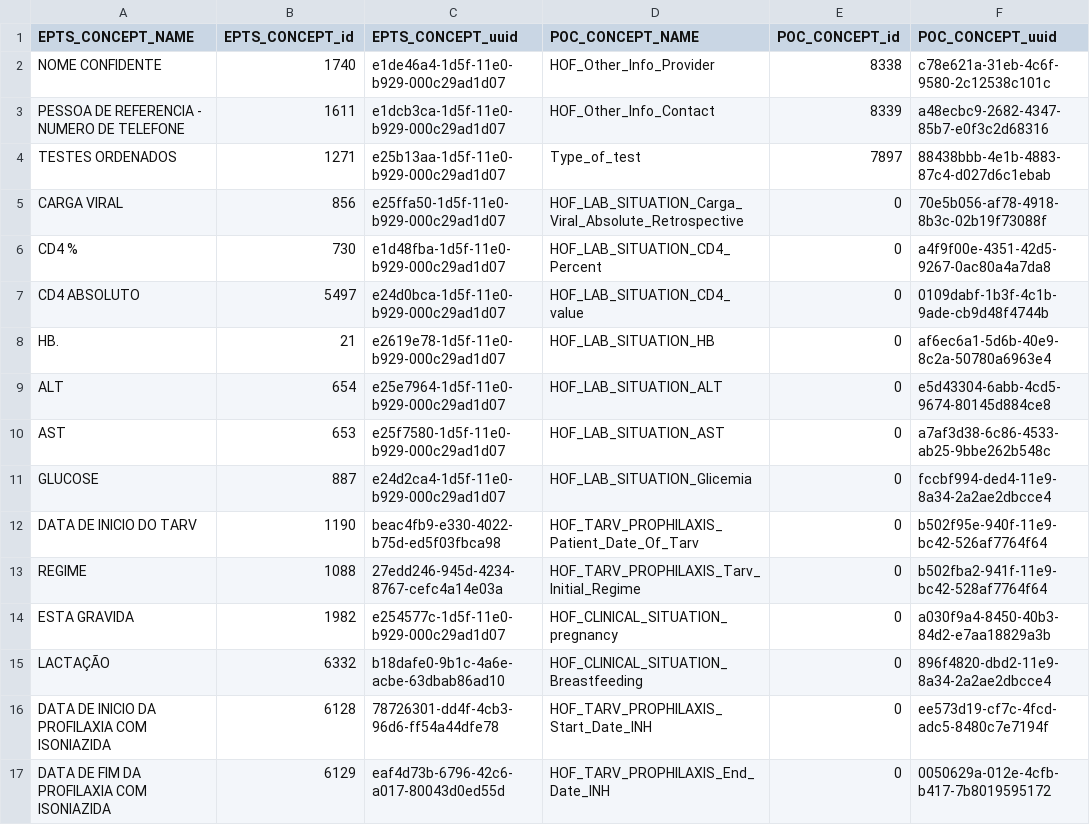
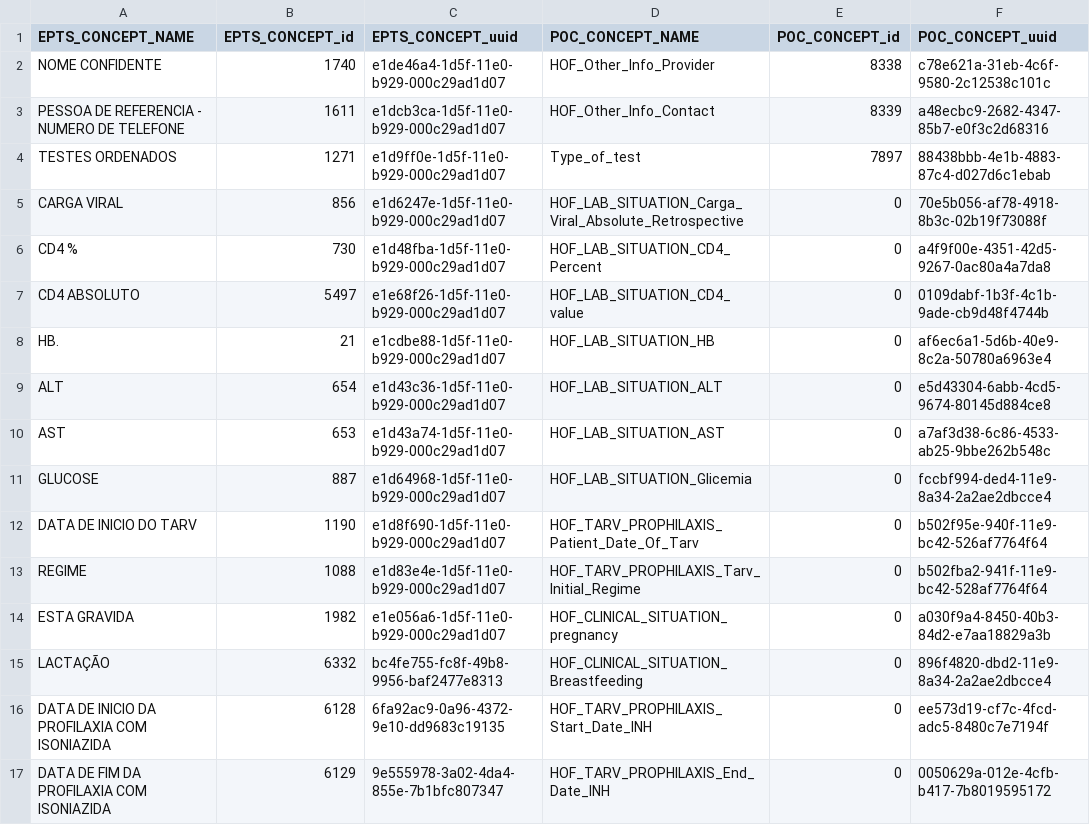
Before and after one commit to esaude/epts-platform, a CSV file: migration_to_poc/epts concept input.csv, drawn as a sheet; only a part is shown; the diff covers the shown part only.

Commit message:
Update epts concept uuid's to correct ones

```diff
--- a/migration_to_poc/epts concept input.csv
+++ b/migration_to_poc/epts concept input.csv
@@ -3,15 +3,15 @@ NOME CONFIDENTE,1740,e1de46a4-1d5f-11e0-b929-000c29ad1d07,HOF_Other_Info_Provide
 PESSOA DE REFERENCIA - NUMERO DE TELEFONE,1611,e1dcb3ca-1d5f-11e0-b929-000c29ad1d07,HOF_Other_Info_Contact,8339,a48ecbc9-2682-4347-85b7-e0f3c2d68316
-TESTES ORDENADOS,1271,e25b13aa-1d5f-11e0-b929-000c29ad1d07,Type_of_test,7897,88438bbb-4e1b-4883-87c4-d027d6c1ebab
-CARGA VIRAL,856,e25ffa50-1d5f-11e0-b929-000c29ad1d07,HOF_LAB_SITUATION_Carga_Viral_Absolute_Retrospective,0,70e5b056-af78-4918-8b3c-02b19f73088f
+TESTES ORDENADOS,1271,e1d9ff0e-1d5f-11e0-b929-000c29ad1d07,Type_of_test,7897,88438bbb-4e1b-4883-87c4-d027d6c1ebab
+CARGA VIRAL,856,e1d6247e-1d5f-11e0-b929-000c29ad1d07,HOF_LAB_SITUATION_Carga_Viral_Absolute_Retrospective,0,70e5b056-af78-4918-8b3c-02b19f73088f
 CD4 %,730,e1d48fba-1d5f-11e0-b929-000c29ad1d07,HOF_LAB_SITUATION_CD4_Percent,0,a4f9f00e-4351-42d5-9267-0ac80a4a7da8
-CD4 ABSOLUTO,5497,e24d0bca-1d5f-11e0-b929-000c29ad1d07,HOF_LAB_SITUATION_CD4_value,0,0109dabf-1b3f-4c1b-9ade-cb9d48f4744b
-HB.,21,e2619e78-1d5f-11e0-b929-000c29ad1d07,HOF_LAB_SITUATION_HB,0,af6ec6a1-5d6b-40e9-8c2a-50780a6963e4
-ALT,654,e25e7964-1d5f-11e0-b929-000c29ad1d07,HOF_LAB_SITUATION_ALT,0,e5d43304-6abb-4cd5-9674-80145d884ce8
-AST,653,e25f7580-1d5f-11e0-b929-000c29ad1d07,HOF_LAB_SITUATION_AST,0,a7af3d38-6c86-4533-ab25-9bbe262b548c
-GLUCOSE,887,e24d2ca4-1d5f-11e0-b929-000c29ad1d07,HOF_LAB_SITUATION_Glicemia,0,fccbf994-ded4-11e9-8a34-2a2ae2dbcce4
-DATA DE INICIO DO TARV,1190,beac4fb9-e330-4022-b75d-ed5f03fbca98,HOF_TARV_PROPHILAXIS_Patient_Date_Of_Tarv,0,b502f95e-940f-11e9-bc42-526af7764f64
-REGIME,1088,27edd246-945d-4234-8767-cefc4a14e03a,HOF_TARV_PROPHILAXIS_Tarv_Initial_Regime,0,b502fba2-941f-11e9-bc42-528af7764f64
-ESTA GRAVIDA,1982,e254577c-1d5f-11e0-b929-000c29ad1d07,HOF_CLINICAL_SITUATION_pregnancy,0,a030f9a4-8450-40b3-84d2-e7aa18829a3b
-LACTAÇÃO,6332,b18dafe0-9b1c-4a6e-acbe-63dbab86ad10,HOF_CLINICAL_SITUATION_Breastfeeding,0,896f4820-dbd2-11e9-8a34-2a2ae2dbcce4
-DATA DE INICIO DA PROFILAXIA COM ISONIAZIDA,6128,78726301-dd4f-4cb3-96d6-ff54a44dfe78,HOF_TARV_PROPHILAXIS_Start_Date_INH,0,ee573d19-cf7c-4fcd-adc5-8480c7e7194f
-DATA DE FIM DA PROFILAXIA COM ISONIAZIDA,6129,eaf4d73b-6796-42c6-a017-80043d0ed55d,HOF_TARV_PROPHILAXIS_End_Date_INH,0,0050629a-012e-4cfb-b417-7b8019595172
+CD4 ABSOLUTO,5497,e1e68f26-1d5f-11e0-b929-000c29ad1d07,HOF_LAB_SITUATION_CD4_value,0,0109dabf-1b3f-4c1b-9ade-cb9d48f4744b
+HB.,21,e1cdbe88-1d5f-11e0-b929-000c29ad1d07,HOF_LAB_SITUATION_HB,0,af6ec6a1-5d6b-40e9-8c2a-50780a6963e4
+ALT,654,e1d43c36-1d5f-11e0-b929-000c29ad1d07,HOF_LAB_SITUATION_ALT,0,e5d43304-6abb-4cd5-9674-80145d884ce8
+AST,653,e1d43a74-1d5f-11e0-b929-000c29ad1d07,HOF_LAB_SITUATION_AST,0,a7af3d38-6c86-4533-ab25-9bbe262b548c
+GLUCOSE,887,e1d64968-1d5f-11e0-b929-000c29ad1d07,HOF_LAB_SITUATION_Glicemia,0,fccbf994-ded4-11e9-8a34-2a2ae2dbcce4
+DATA DE INICIO DO TARV,1190,e1d8f690-1d5f-11e0-b929-000c29ad1d07,HOF_TARV_PROPHILAXIS_Patient_Date_Of_Tarv,0,b502f95e-940f-11e9-bc42-526af7764f64
+REGIME,1088,e1d83e4e-1d5f-11e0-b929-000c29ad1d07,HOF_TARV_PROPHILAXIS_Tarv_Initial_Regime,0,b502fba2-941f-11e9-bc42-528af7764f64
+ESTA GRAVIDA,1982,e1e056a6-1d5f-11e0-b929-000c29ad1d07,HOF_CLINICAL_SITUATION_pregnancy,0,a030f9a4-8450-40b3-84d2-e7aa18829a3b
+LACTAÇÃO,6332,bc4fe755-fc8f-49b8-9956-baf2477e8313,HOF_CLINICAL_SITUATION_Breastfeeding,0,896f4820-dbd2-11e9-8a34-2a2ae2dbcce4
+DATA DE INICIO DA PROFILAXIA COM ISONIAZIDA,6128,6fa92ac9-0a96-4372-9e10-dd9683c19135,HOF_TARV_PROPHILAXIS_Start_Date_INH,0,ee573d19-cf7c-4fcd-adc5-8480c7e7194f
+DATA DE FIM DA PROFILAXIA COM ISONIAZIDA,6129,9e555978-3a02-4da4-855e-7b1bfc807347,HOF_TARV_PROPHILAXIS_End_Date_INH,0,0050629a-012e-4cfb-b417-7b8019595172
```
Also changed, not shown: 21 edited cells elsewhere in this file, migration_to_poc/update concept map no null second last.csv, 6 other files.
